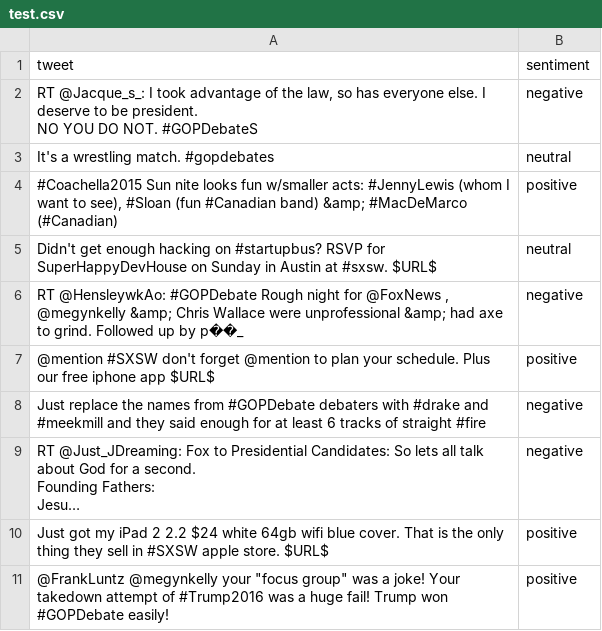
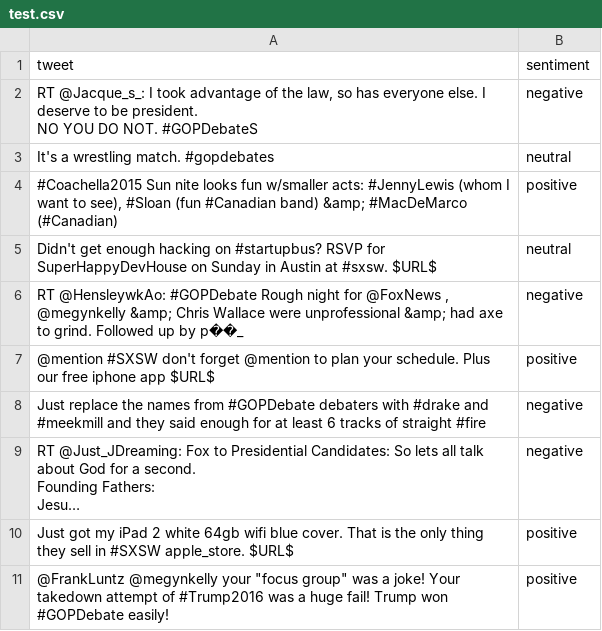
Before and after one commit to iamrkg31/text-preprocessing, a CSV file: data/test.csv, drawn as a sheet; long unchanged cells end in …; the diff names each change by its address in the sheet, - before the commit and + after, or states it on an @@ line.

```diff
--- a/data/test.csv
+++ b/data/test.csv
-A10 (tweet): …iPad 2 2.2 $24 white 64gb wifi blue cover. That is the only thing they sell in #SXSW apple store. $URL$
+A10 (tweet): …iPad 2 white 64gb wifi blue cover. That is the only thing they sell in #SXSW apple_store. $URL$
```
Also changed, not shown: data/cleaned_data.csv, 1 other file.
